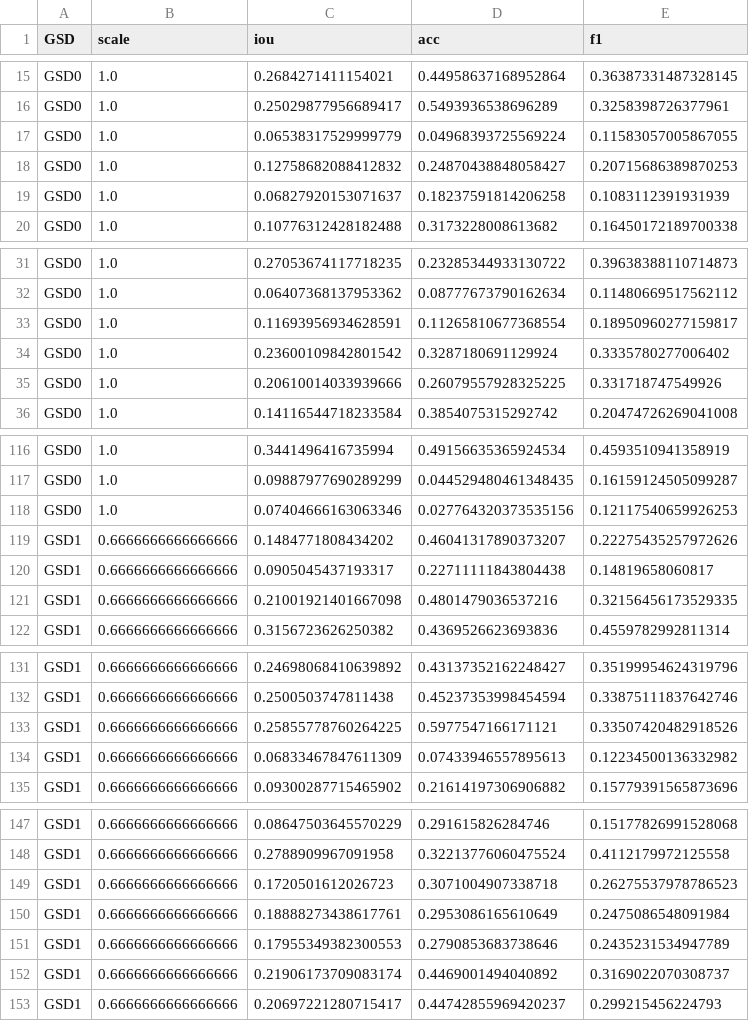
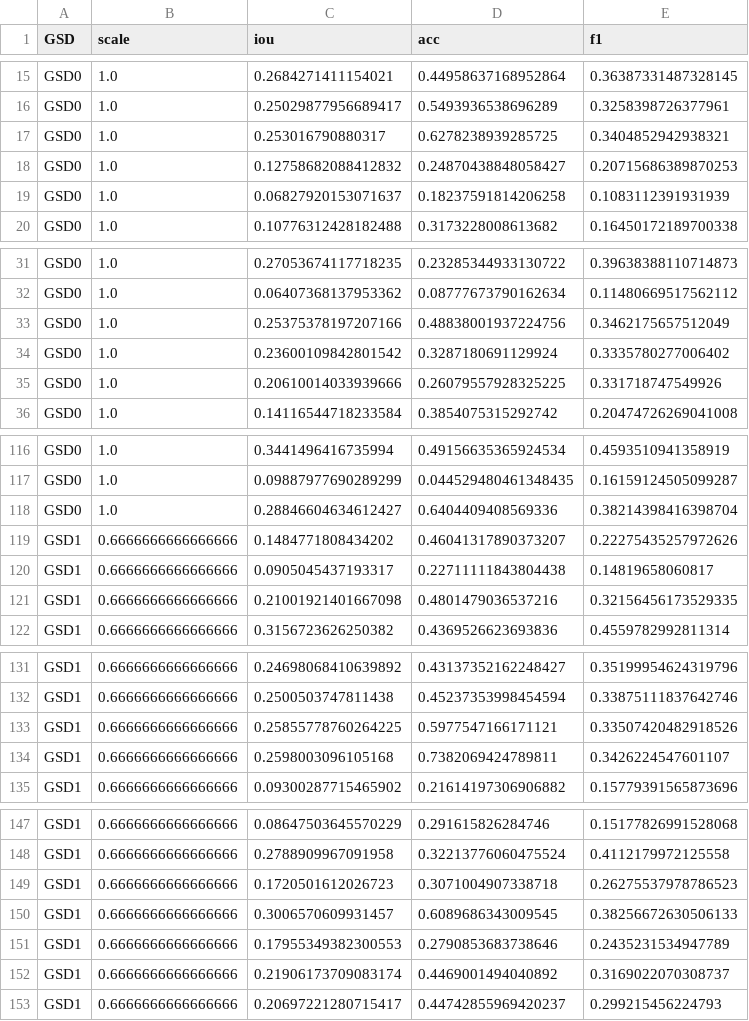
Before and after one commit to norlab-ulaval/droneSegmentation, a CSV file: lowAltitude_classification/results/gsd/resize/gsd-metrics.csv, drawn as a sheet; only a part is shown, gaps mark what is left out; the diff covers the shown part only.

Commit message:
New GSD metrics

```diff
--- a/lowAltitude_classification/results/gsd/resize/gsd-metrics.csv
+++ b/lowAltitude_classification/results/gsd/resize/gsd-metrics.csv
@@ -16,3 +16,3 @@ GSD0,1.0,0.2684271411154021,0.44958637168952864,0.36387331487328145
 GSD0,1.0,0.25029877956689417,0.5493936538696289,0.3258398726377961
-GSD0,1.0,0.06538317529999779,0.04968393725569224,0.11583057005867055
+GSD0,1.0,0.253016790880317,0.6278238939285725,0.3404852942938321
 GSD0,1.0,0.12758682088412832,0.24870438848058427,0.20715686389870253
@@ -32,3 +32,3 @@ GSD0,1.0,0.27053674117718235,0.23285344933130722,0.39638388110714873
 GSD0,1.0,0.06407368137953362,0.08777673790162634,0.11480669517562112
-GSD0,1.0,0.11693956934628591,0.11265810677368554,0.18950960277159817
+GSD0,1.0,0.25375378197207166,0.48838001937224756,0.3462175657512049
 GSD0,1.0,0.23600109842801542,0.3287180691129924,0.3335780277006402
@@ -117,3 +117,3 @@ GSD0,1.0,0.3441496416735994,0.49156635365924534,0.4593510941358919
 GSD0,1.0,0.09887977690289299,0.044529480461348435,0.16159124505099287
-GSD0,1.0,0.07404666163063346,0.027764320373535156,0.12117540659926253
+GSD0,1.0,0.28846604634612427,0.6404409408569336,0.38214398416398704
 GSD1,0.6666666666666666,0.1484771808434202,0.46041317890373207,0.22275435257972626
@@ -133,3 +133,3 @@ GSD1,0.6666666666666666,0.2500503747811438,0.45237353998454594,0.338751118376427
 GSD1,0.6666666666666666,0.25855778760264225,0.5977547166171121,0.33507420482918526
-GSD1,0.6666666666666666,0.06833467847611309,0.07433946557895613,0.12234500136332982
+GSD1,0.6666666666666666,0.2598003096105168,0.7382069424789811,0.3426224547601107
 GSD1,0.6666666666666666,0.09300287715465902,0.21614197306906882,0.15779391565873696
@@ -149,3 +149,3 @@ GSD1,0.6666666666666666,0.2788909967091958,0.32213776060475524,0.411217997212555
 GSD1,0.6666666666666666,0.1720501612026723,0.3071004907338718,0.26275537978786523
-GSD1,0.6666666666666666,0.18888273438617761,0.2953086165610649,0.2475086548091984
+GSD1,0.6666666666666666,0.3006570609931457,0.6089686343009545,0.38256672630506133
 GSD1,0.6666666666666666,0.17955349382300553,0.2790853683738646,0.2435231534947789
```
Also changed, not shown: 6 added rows and 6 removed rows elsewhere in this file, 2 other files.
